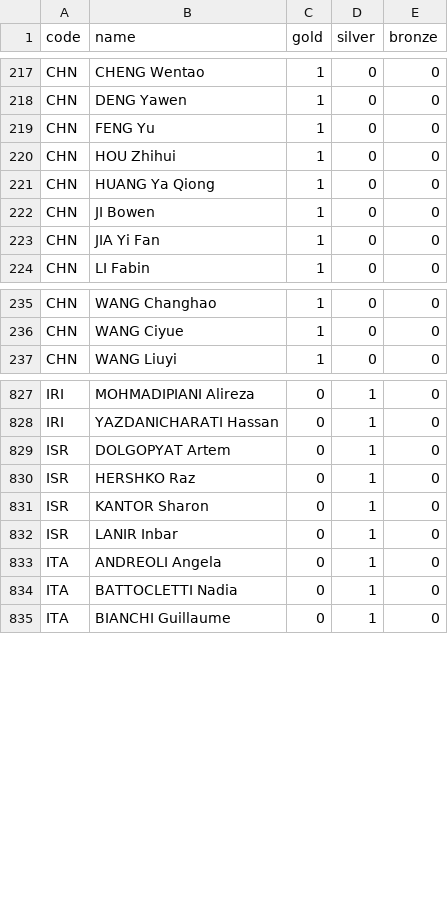
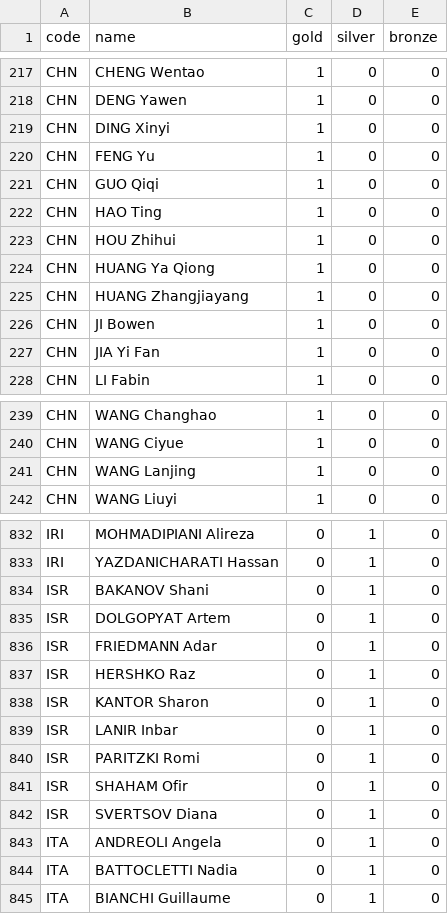
Before and after one commit to taniki/paris2024-data, a CSV file: datasets/medallists.csv, drawn as a sheet; only a part is shown, gaps mark what is left out; the diff covers the shown part only.

```diff
--- a/datasets/medallists.csv
+++ b/datasets/medallists.csv
@@ -218,5 +218,9 @@ CHN,CHENG Wentao,1,0,0
 CHN,DENG Yawen,1,0,0
+CHN,DING Xinyi,1,0,0
 CHN,FENG Yu,1,0,0
+CHN,GUO Qiqi,1,0,0
+CHN,HAO Ting,1,0,0
 CHN,HOU Zhihui,1,0,0
 CHN,HUANG Ya Qiong,1,0,0
+CHN,HUANG Zhangjiayang,1,0,0
 CHN,JI Bowen,1,0,0
@@ -236,2 +240,3 @@ CHN,WANG Changhao,1,0,0
 CHN,WANG Ciyue,1,0,0
+CHN,WANG Lanjing,1,0,0
 CHN,WANG Liuyi,1,0,0
@@ -828,3 +833,5 @@ IRI,MOHMADIPIANI Alireza,0,1,0
 IRI,YAZDANICHARATI Hassan,0,1,0
+ISR,BAKANOV Shani,0,1,0
 ISR,DOLGOPYAT Artem,0,1,0
+ISR,FRIEDMANN Adar,0,1,0
 ISR,HERSHKO Raz,0,1,0
@@ -832,2 +839,5 @@ ISR,KANTOR Sharon,0,1,0
 ISR,LANIR Inbar,0,1,0
+ISR,PARITZKI Romi,0,1,0
+ISR,SHAHAM Ofir,0,1,0
+ISR,SVERTSOV Diana,0,1,0
 ITA,ANDREOLI Angela,0,1,0
```
Also changed, not shown: 5 added rows elsewhere in this file, datasets/medals.csv.
